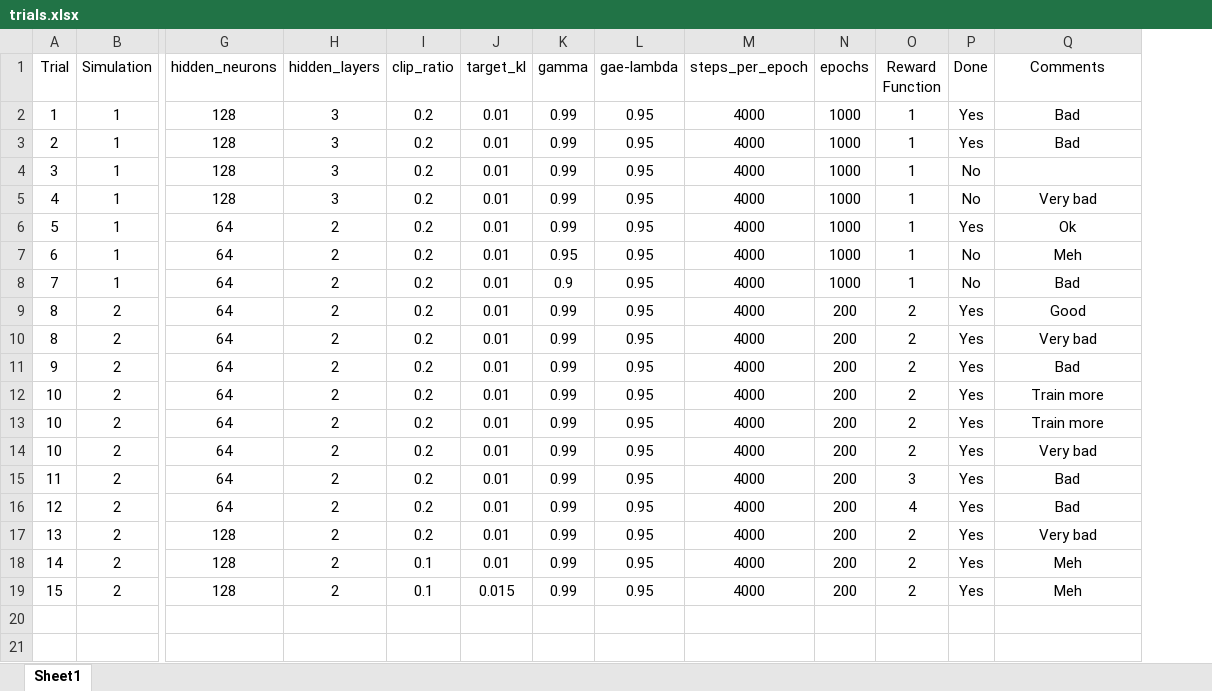
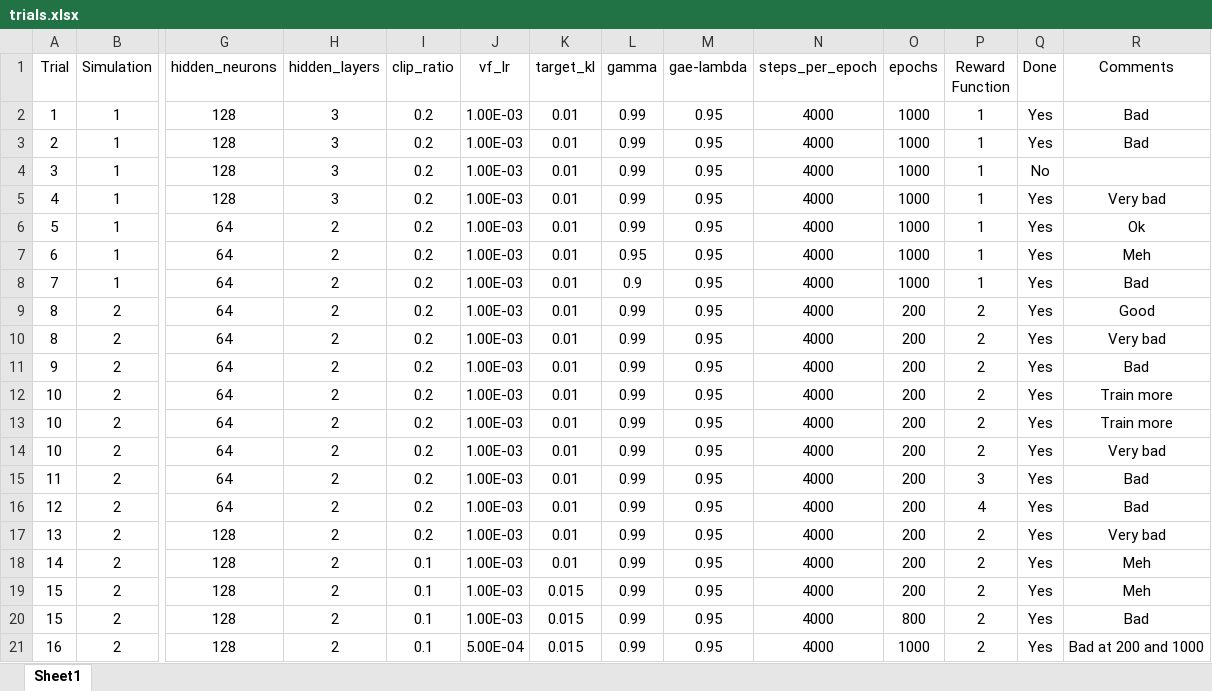
Before and after one commit to Ocean0000000/CPTS-437-DDPG-RSSI-Car, an Excel workbook: documentation/trials.xlsx, sheet Sheet1, drawn as a sheet; only a part is shown, gaps mark what is left out; values as stored, in another font and other column widths than the file's, no borders; addresses are those after the commit; rows hold the shown columns only; the diff names each change by its address in the sheet, - before the commit and + after, or states it on an @@ line.

Commit message:
Updates to Trial 15 and 16

```diff
--- a/documentation/trials.xlsx (sheet Sheet1)
+++ b/documentation/trials.xlsx (sheet Sheet1)
+column J (vf_lr), rows 2-19: all 1.00E-03
-Q5 (Done): No
+Q5 (Done): Yes
-Q7:Q8 (Done): No
+Q7:Q8 (Done): Yes
+row 20: 15 | 2 | 128 | 2 | 0.1 | 1.00E-03 | 0.015 | 0.99 | 0.95 | 4000 | 800 | 2 | Yes | Bad
+row 21: 16 | 2 | 128 | 2 | 0.1 | 5.00E-04 | 0.015 | 0.99 | 0.95 | 4000 | 1000 | 2 | Yes | Bad at 200 and 1000
```
Also changed, not shown: 5 other files.
